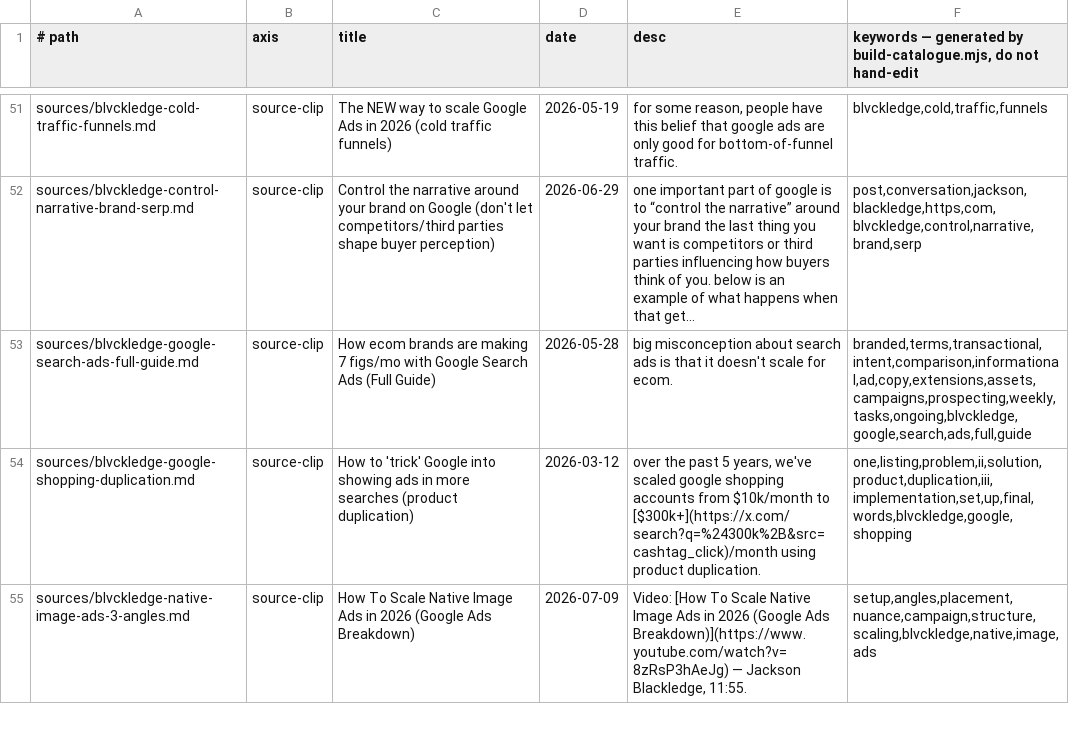
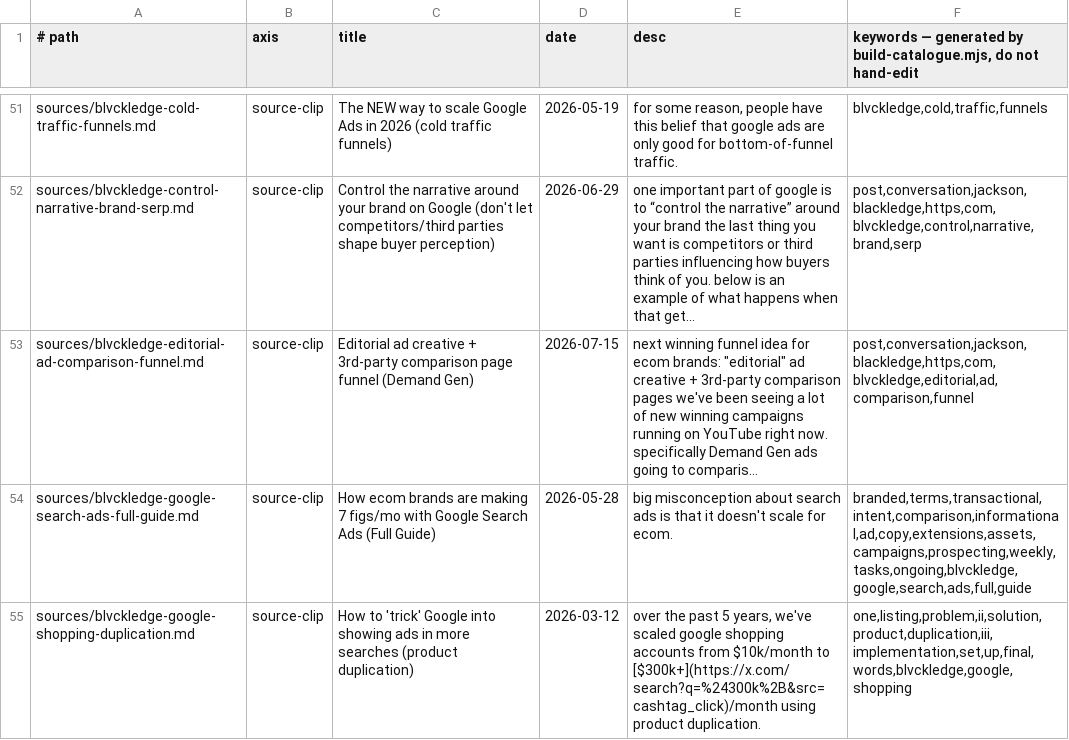
Before and after one commit to unicorn-monster/obsidian-huy, a TSV file: .brain/catalogue.tsv, drawn as a sheet; only a part is shown, gaps mark what is left out; the shorter side is filled out with more unchanged rows; the diff covers the shown part only.

```diff
--- a/.brain/catalogue.tsv
+++ b/.brain/catalogue.tsv
@@ -52,2 +52,3 @@ sources/blvckledge-cold-traffic-funnels.md	source-clip	The NEW way to scale Goog
 sources/blvckledge-control-narrative-brand-serp.md	source-clip	Control the narrative around your brand on Google (don't let competitors/third parties shape buyer perception)	2026-06-29	one important part of google is to “control the narrative” around your brand the last thing you want is competitors or third parties influencing how buyers think of you. below is an example of what happens when that get…	post,conversation,jackson,blackledge,https,com,blvckledge,control,narrative,brand,serp
+sources/blvckledge-editorial-ad-comparison-funnel.md	source-clip	Editorial ad creative + 3rd-party comparison page funnel (Demand Gen)	2026-07-15	next winning funnel idea for ecom brands: "editorial" ad creative + 3rd-party comparison pages we've been seeing a lot of new winning campaigns running on YouTube right now. specifically Demand Gen ads going to comparis…	post,conversation,jackson,blackledge,https,com,blvckledge,editorial,ad,comparison,funnel
 sources/blvckledge-google-search-ads-full-guide.md	source-clip	How ecom brands are making 7 figs/mo with Google Search Ads (Full Guide)	2026-05-28	big misconception about search ads is that it doesn't scale for ecom.	branded,terms,transactional,intent,comparison,informational,ad,copy,extensions,assets,campaigns,prospecting,weekly,tasks,ongoing,blvckledge,google,search,ads,full,guide
```
Also changed, not shown: 3 added rows and 3 edited cells elsewhere in this file, .brain/topic-map.tsv, 6 other files.
